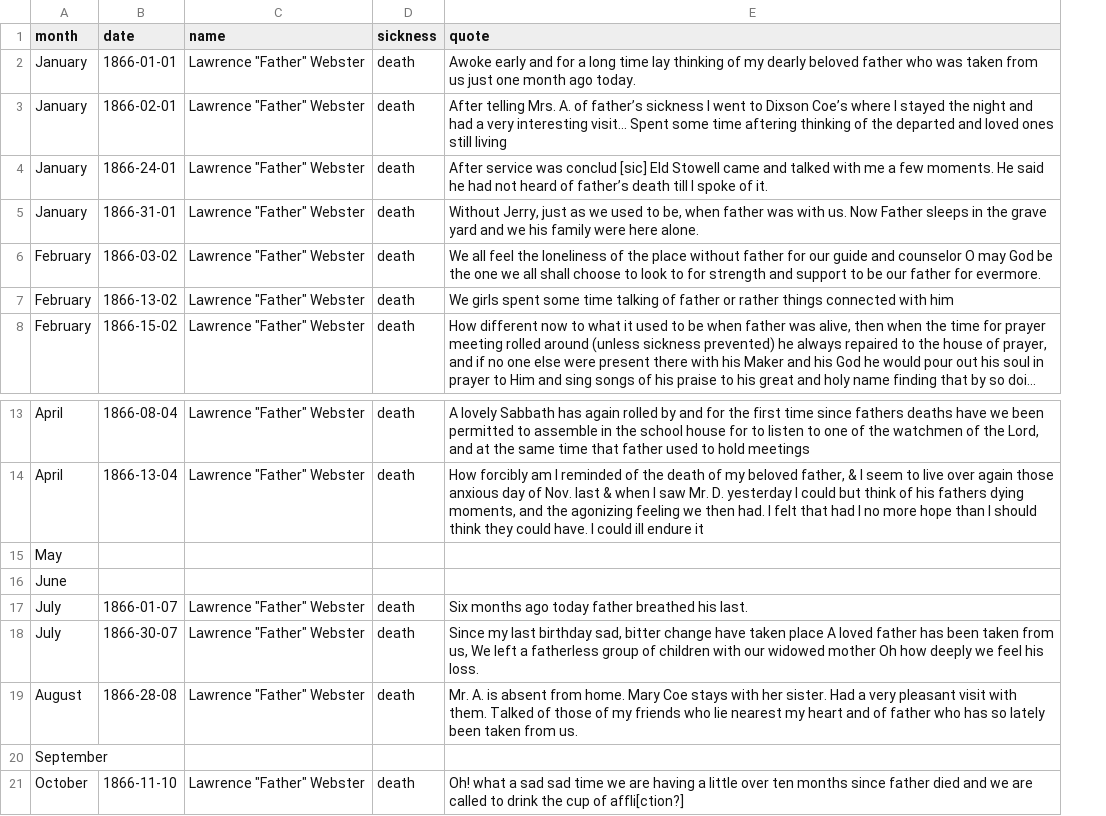
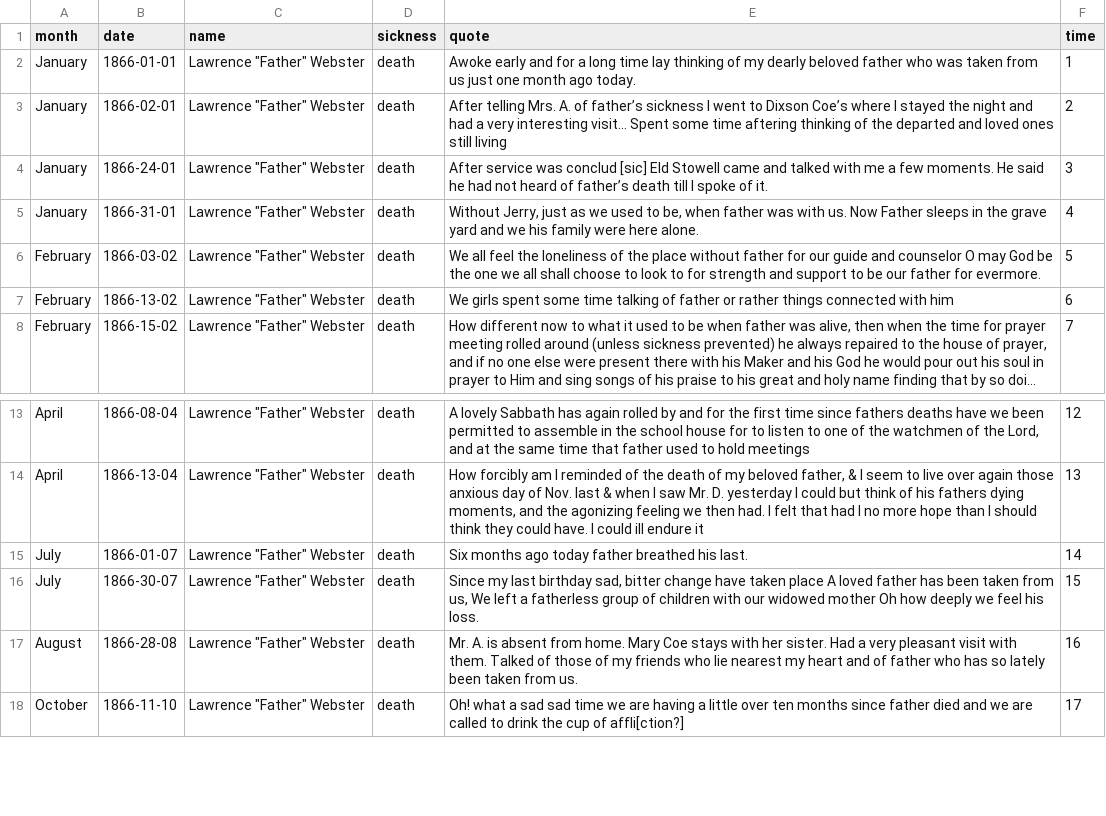
Before and after one commit to pjcole27/celestia_world_website, a CSV file: fathers_death.csv, drawn as a sheet; only a part is shown, gaps mark what is left out; long unchanged cells end in …; removed rows and columns are numbered as before the commit, all else as after; the diff names each change by its address in the sheet, - before the commit and + after, or states it on an @@ line.

```diff
--- a/fathers_death.csv
+++ b/fathers_death.csv
+column F (time), rows 2-8: 1 | 2 | 3 | 4 | 5 | 6 | 7; rows 13-18: 12 | 13 | 14 | 15 | 16 | 17
-row 15: May
-row 16: June
-row 20: September
```
Also changed, not shown: c_sickness.csv, w_sickness.csv, 1 other file.
